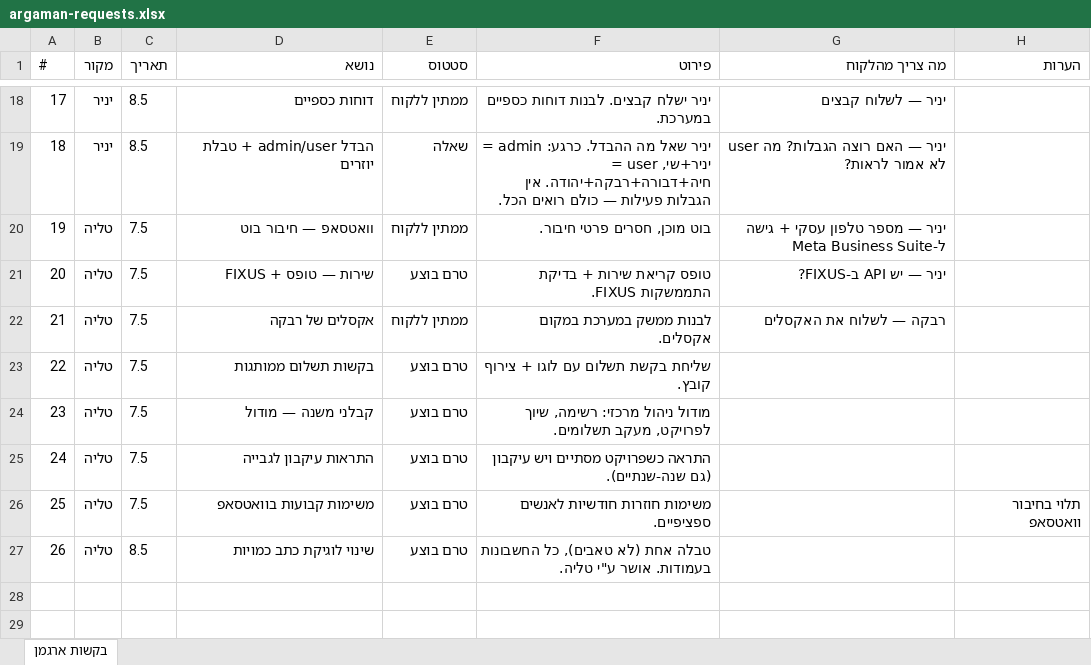
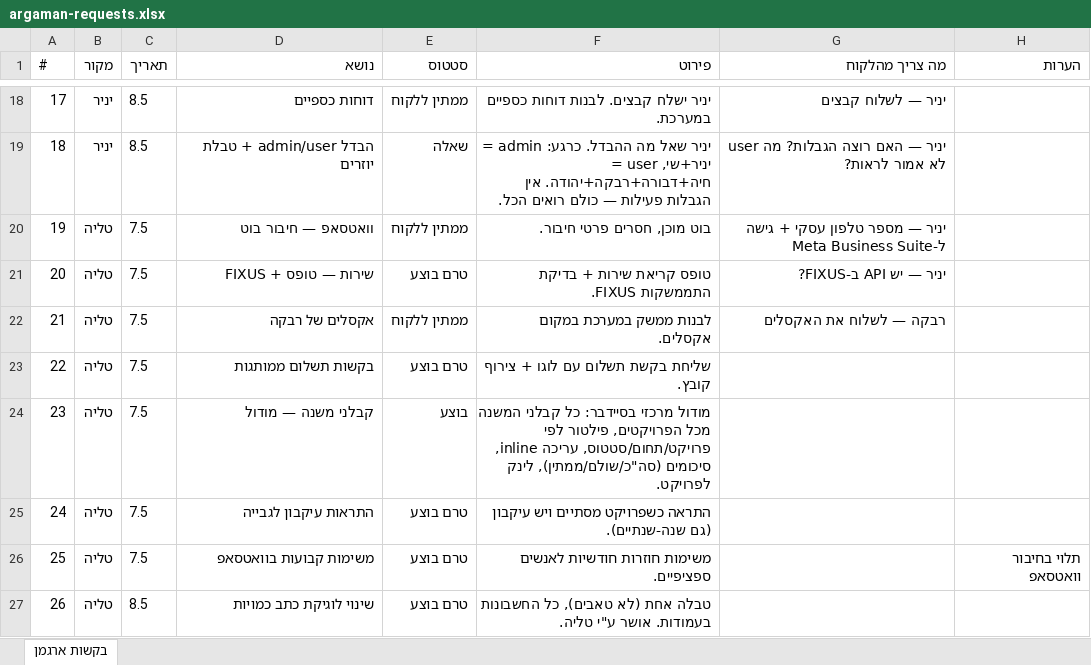
Before and after one commit to talya-debug/argaman-new, an Excel workbook: argaman-requests.xlsx, sheet בקשות ארגמן, drawn as a sheet; only a part is shown, gaps mark what is left out; values as stored, in another font and other column widths than the file's, no borders; the diff names each change by its address in the sheet, - before the commit and + after, or states it on an @@ line.

```diff
--- a/argaman-requests.xlsx (sheet בקשות ארגמן)
+++ b/argaman-requests.xlsx (sheet בקשות ארגמן)
-E24 (סטטוס): טרם בוצע
+E24 (סטטוס): בוצע
-F24 (פירוט): מודול ניהול מרכזי: רשימה, שיוך לפרויקט, מעקב תשלומים.
+F24 (פירוט): מודול מרכזי בסיידבר: כל קבלני המשנה מכל הפרויקטים, פילטור לפי פרויקט/תחום/סטטוס, עריכה inline, סיכומים (סה"כ/שולם/ממתין), לינק לפרויקט.
```
Also changed, not shown: 4 other files.
